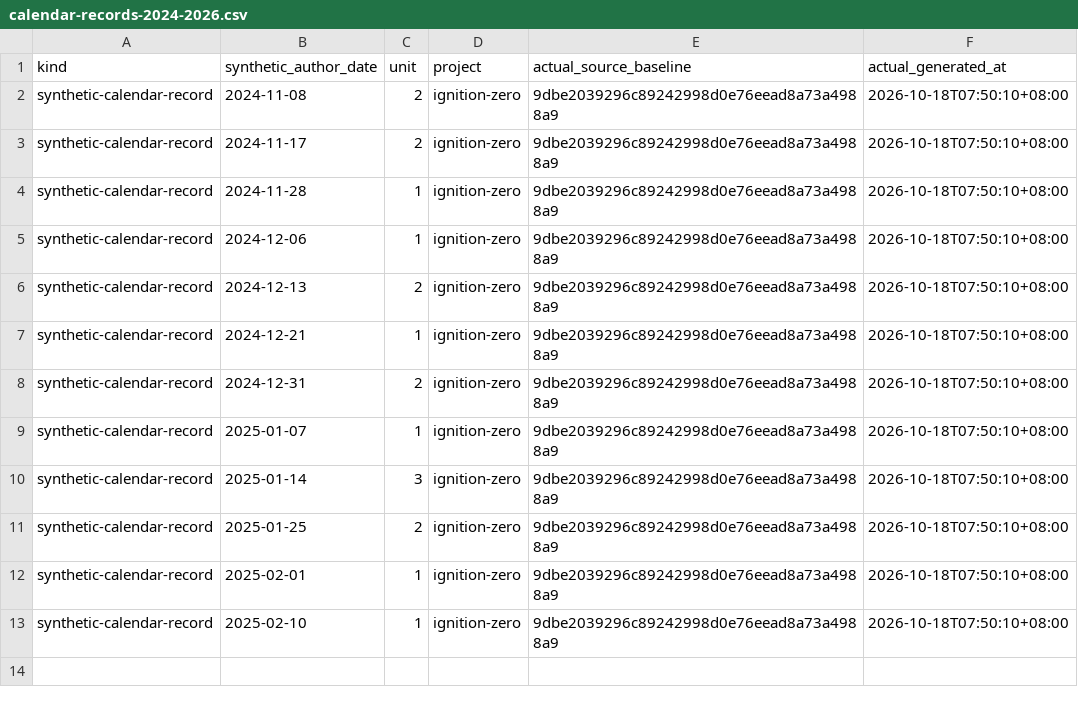
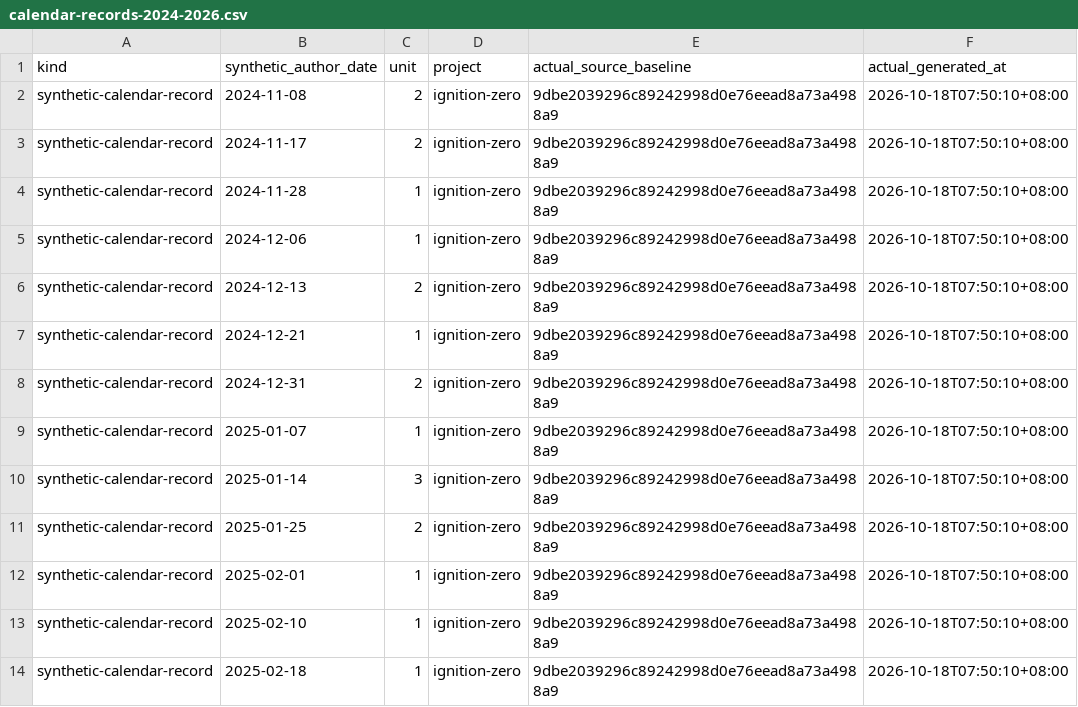
Before and after one commit to Khalil-Work/ignition-zero, a CSV file: docs/calendar-records-2024-2026.csv, drawn as a sheet; the diff names each change by its address in the sheet, - before the commit and + after, or states it on an @@ line.

Commit message:
docs: synthetic calendar record 2025-02-18 unit 1
Documentation calendar reconstruction generated on 2026-10-18. Historical author dates do not date source development.

```diff
--- a/docs/calendar-records-2024-2026.csv
+++ b/docs/calendar-records-2024-2026.csv
+row 14: synthetic-calendar-record | 2025-02-18 | 1 | ignition-zero | 9dbe2039296c89242998d0e76eead8a73a4988a9 | 2026-10-18T07:50:10+08:00
```
